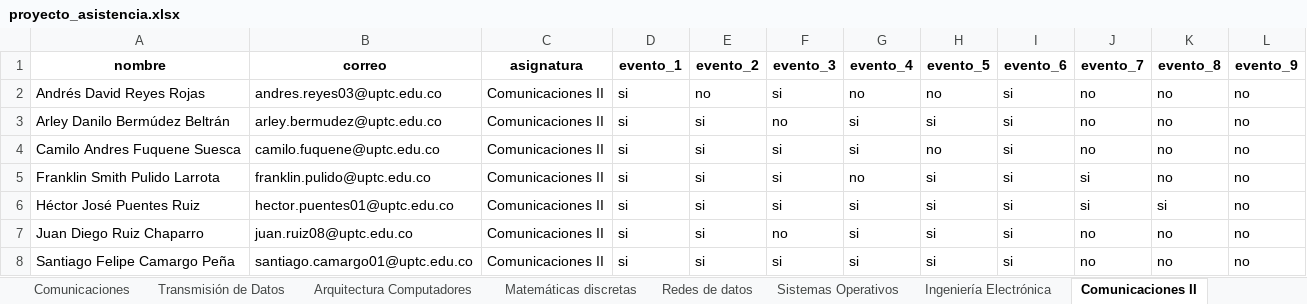
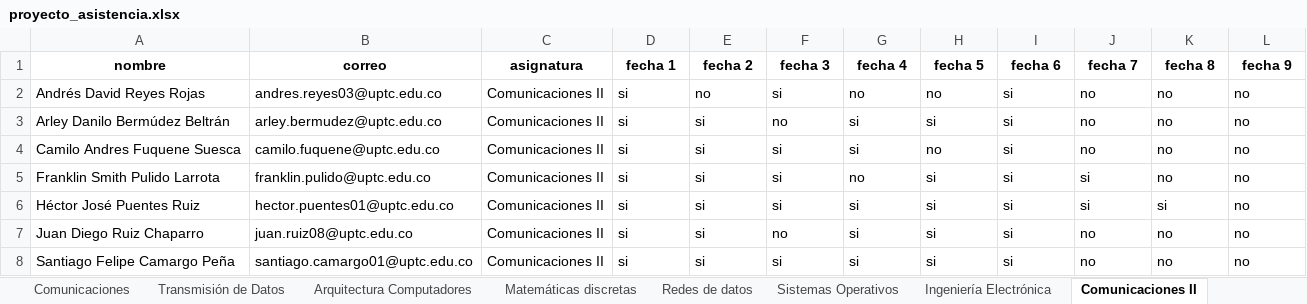
Before and after one commit to JSEB99/dashboard-full-stack, an Excel workbook: ETL/clean_data/proyecto_asistencia.xlsx, sheet Comunicaciones II, drawn as a sheet; values as stored, in another font and other column widths than the file's, no borders; the diff names each change by its address in the sheet, - before the commit and + after, or states it on an @@ line.

```diff
--- a/ETL/clean_data/proyecto_asistencia.xlsx (sheet Comunicaciones II)
+++ b/ETL/clean_data/proyecto_asistencia.xlsx (sheet Comunicaciones II)
-D1: evento_1
+D1: fecha 1
-E1: evento_2
+E1: fecha 2
-F1: evento_3
+F1: fecha 3
-G1: evento_4
+G1: fecha 4
-H1: evento_5
+H1: fecha 5
-I1: evento_6
+I1: fecha 6
-J1: evento_7
+J1: fecha 7
-K1: evento_8
+K1: fecha 8
-L1: evento_9
+L1: fecha 9
```
Also changed, not shown: sheet Sistemas Operativos, sheet Redes de datos, sheet Matemáticas discretas, sheet Arquitectura Computadores, sheet Electiva III, sheet Profesionales, 6 more sheets, 1 other file.
